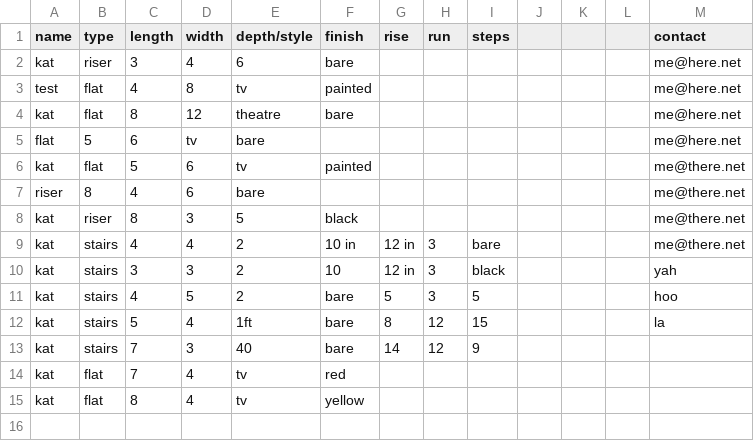
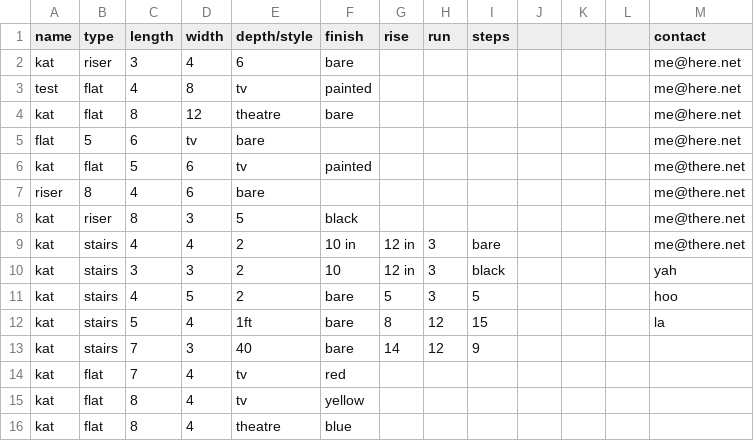
Before and after one commit to phil7690/Poptart, a CSV file: set_pieces.csv, drawn as a sheet.

```diff
--- a/set_pieces.csv
+++ b/set_pieces.csv
@@ -15 +15,2 @@ kat,flat,7,4,tv,red,
 kat,flat,8,4,tv,yellow,
+kat,flat,8,4,theatre,blue,
```
Also changed, not shown: 1 other file.
